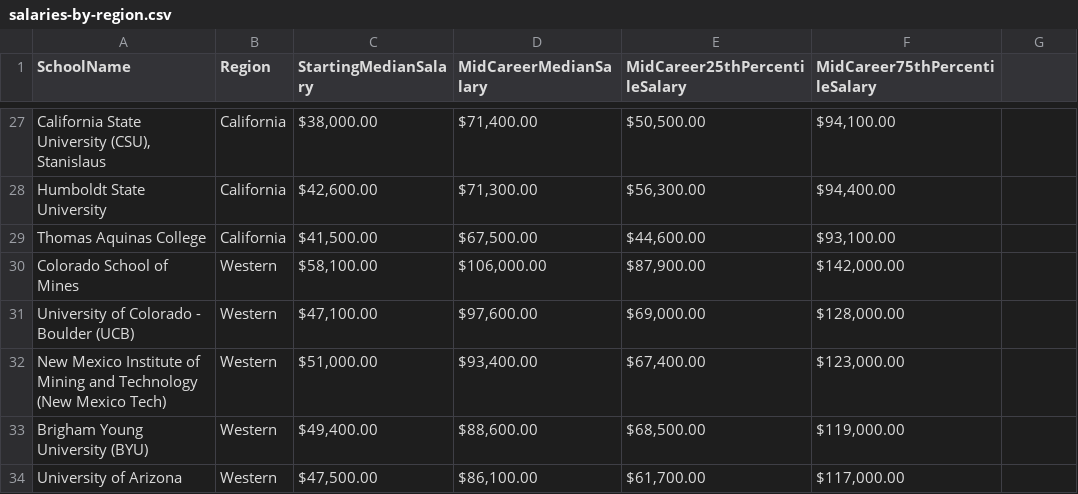
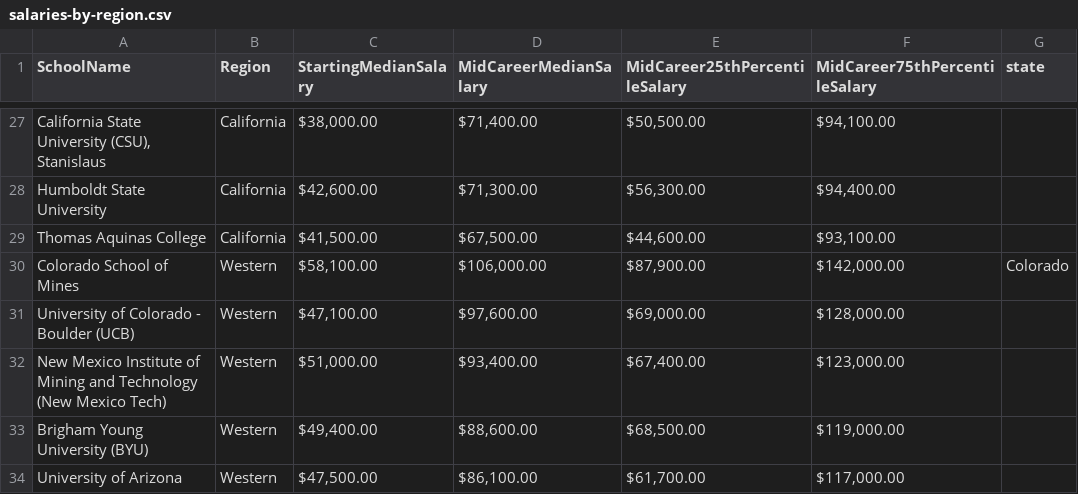
Before and after one commit to TianruiC/FinalProject, a CSV file: data/salaries-by-region.csv, drawn as a sheet; only a part is shown, gaps mark what is left out; the diff names each change by its address in the sheet, - before the commit and + after, or states it on an @@ line.

```diff
--- a/data/salaries-by-region.csv
+++ b/data/salaries-by-region.csv
-G1: (empty)
+G1: state
-G30 (state): (empty)
+G30 (state): Colorado
```
Also changed, not shown: 2 other files.
